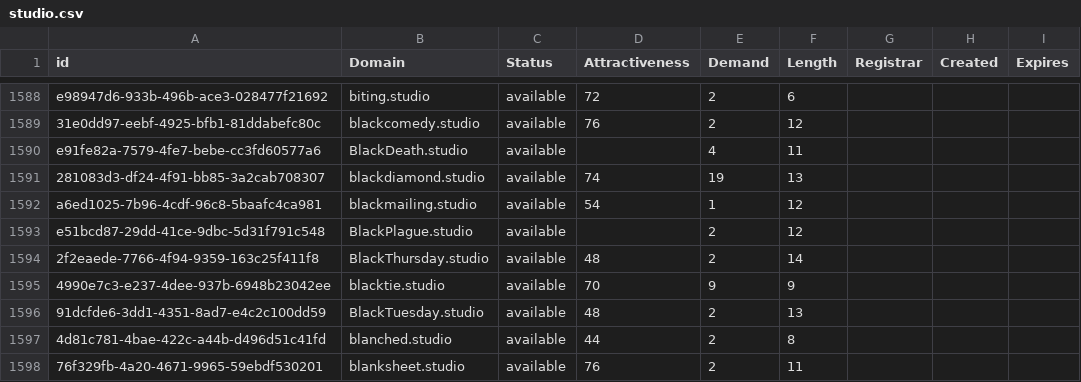
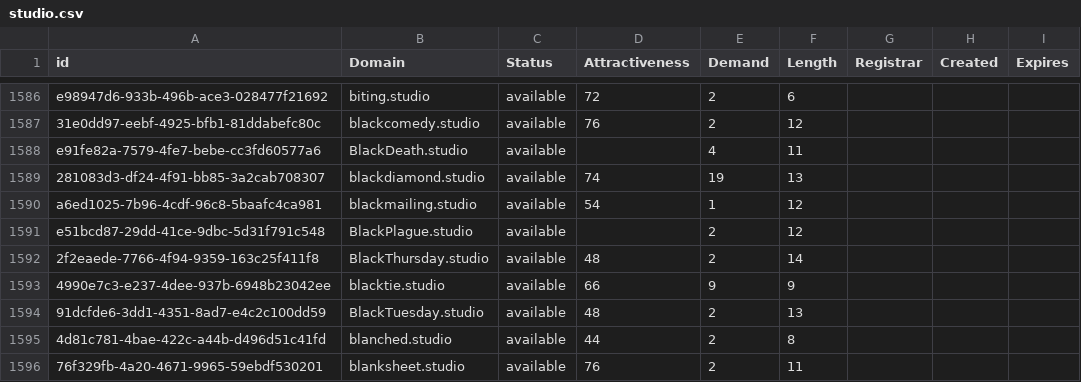
Before and after one commit to UniqueDomains/studio-oneword-domains, a CSV file: studio.csv, drawn as a sheet; only a part is shown, gaps mark what is left out; the diff covers the shown part only.

```diff
--- a/studio.csv
+++ b/studio.csv
@@ -1594,3 +1592,3 @@ e51bcd87-29dd-41ce-9dbc-5d31f791c548,BlackPlague.studio,available,,2,12,,,
 2f2eaede-7766-4f94-9359-163c25f411f8,BlackThursday.studio,available,48,2,14,,,
-4990e7c3-e237-4dee-937b-6948b23042ee,blacktie.studio,available,70,9,9,,,
+4990e7c3-e237-4dee-937b-6948b23042ee,blacktie.studio,available,66,9,9,,,
 91dcfde6-3dd1-4351-8ad7-e4c2c100dd59,BlackTuesday.studio,available,48,2,13,,,
```
Also changed, not shown: 2 added rows, 6 removed rows and 96 edited cells elsewhere in this file, 2 other files.
